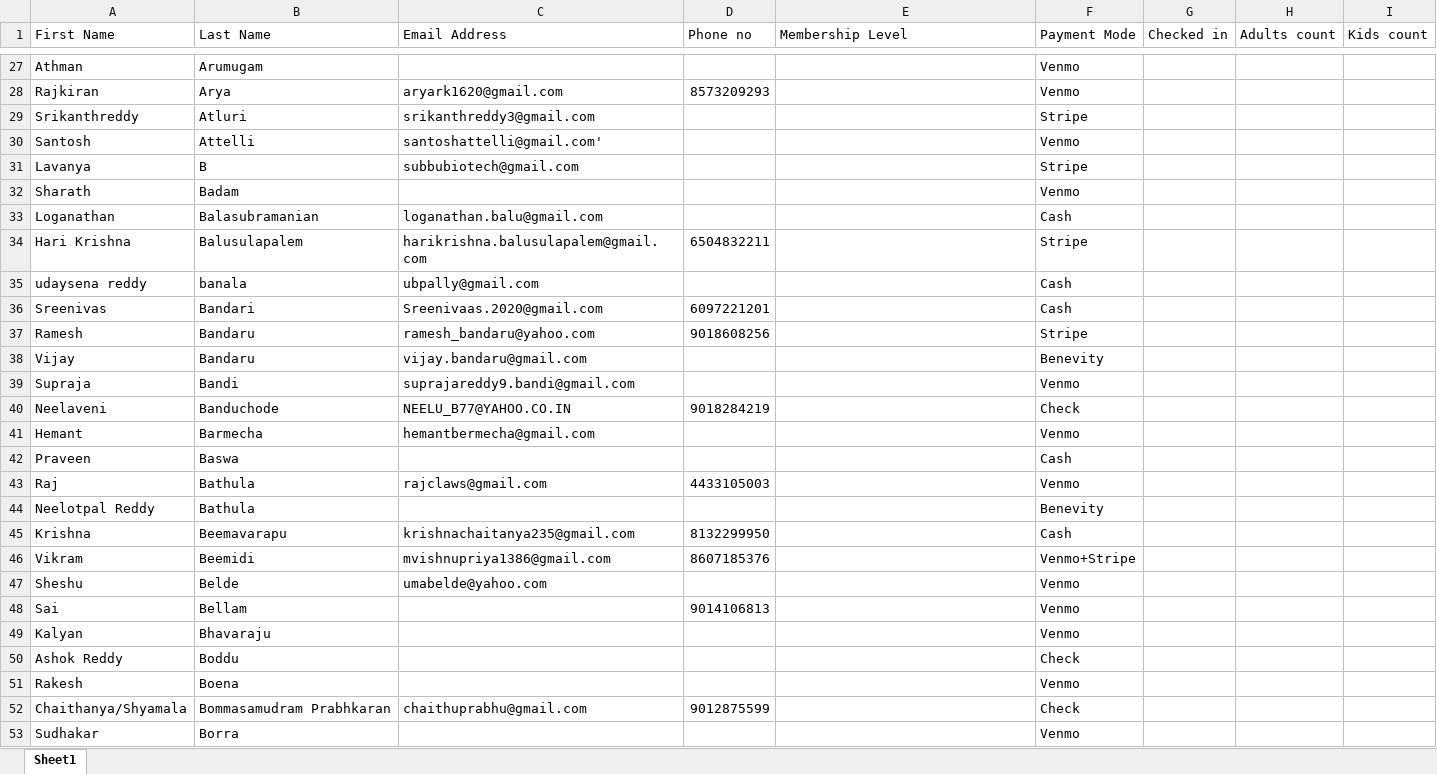
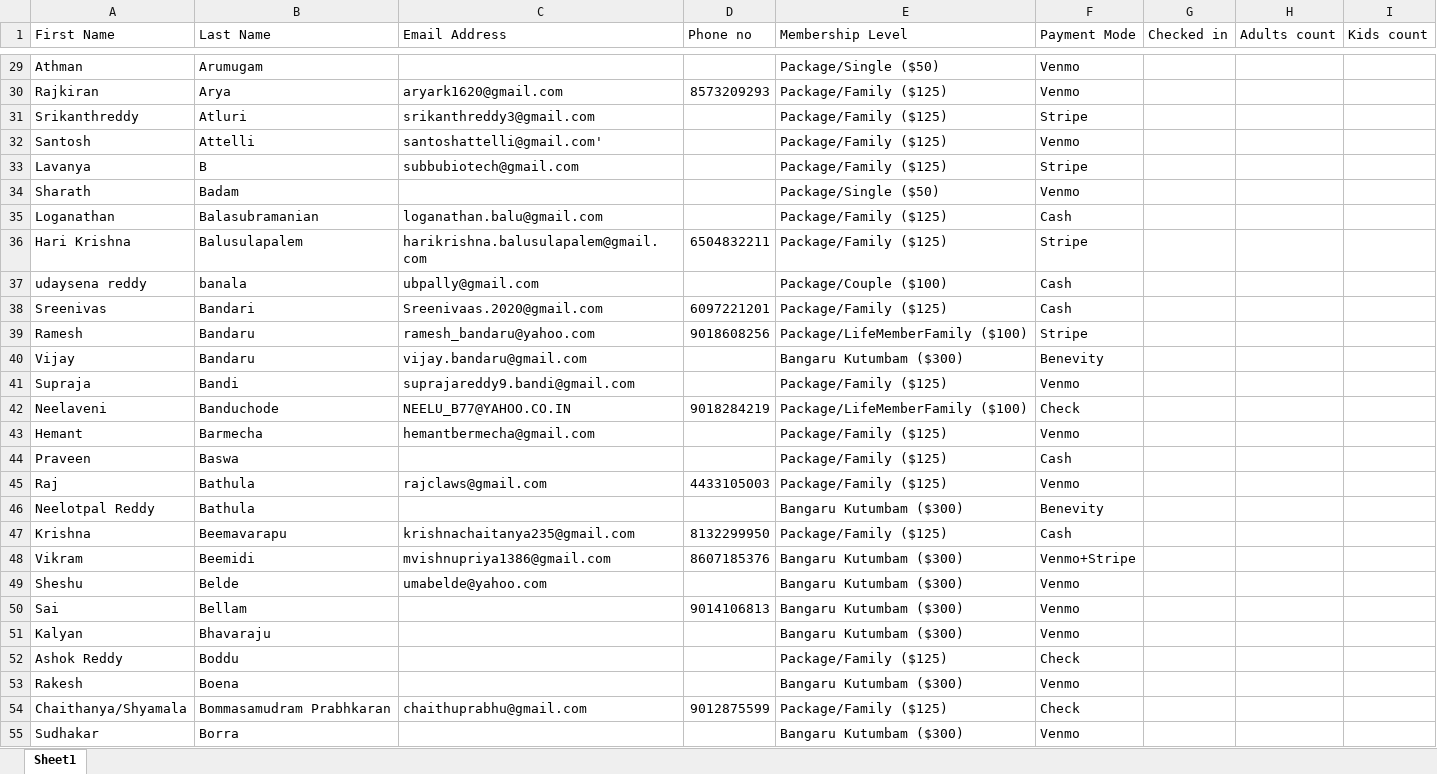
Before and after one commit to ragtuun1/tam-members, an Excel workbook: src/assets/MembershipData.xlsx, sheet Sheet1, drawn as a sheet; only a part is shown, gaps mark what is left out; values as stored, in another font and other column widths than the file's, no cell formats; addresses are those after the commit; the diff covers the shown part only; the diff names each change by its address in the sheet, - before the commit and + after, or states it on an @@ line.

Commit message:
updated memberships

```diff
--- a/src/assets/MembershipData.xlsx (sheet Sheet1)
+++ b/src/assets/MembershipData.xlsx (sheet Sheet1)
-E29 (Membership Level): (empty)
+E29 (Membership Level): Package/Single ($50)
-E30:E33 (Membership Level): (empty)
+E30:E33 (Membership Level): Package/Family ($125)
-E34 (Membership Level): (empty)
+E34 (Membership Level): Package/Single ($50)
-E35:E36 (Membership Level): (empty)
+E35:E36 (Membership Level): Package/Family ($125)
-E37 (Membership Level): (empty)
+E37 (Membership Level): Package/Couple ($100)
-E38 (Membership Level): (empty)
+E38 (Membership Level): Package/Family ($125)
-E39 (Membership Level): (empty)
+E39 (Membership Level): Package/LifeMemberFamily ($100)
-E40 (Membership Level): (empty)
+E40 (Membership Level): Bangaru Kutumbam ($300)
-E41 (Membership Level): (empty)
+E41 (Membership Level): Package/Family ($125)
-E42 (Membership Level): (empty)
+E42 (Membership Level): Package/LifeMemberFamily ($100)
-E43:E45 (Membership Level): (empty)
+E43:E45 (Membership Level): Package/Family ($125)
-E46 (Membership Level): (empty)
+E46 (Membership Level): Bangaru Kutumbam ($300)
-E47 (Membership Level): (empty)
+E47 (Membership Level): Package/Family ($125)
-E48:E51 (Membership Level): (empty)
+E48:E51 (Membership Level): Bangaru Kutumbam ($300)
-E52 (Membership Level): (empty)
+E52 (Membership Level): Package/Family ($125)
-E53 (Membership Level): (empty)
+E53 (Membership Level): Bangaru Kutumbam ($300)
-E54 (Membership Level): (empty)
+E54 (Membership Level): Package/Family ($125)
-E55 (Membership Level): (empty)
+E55 (Membership Level): Bangaru Kutumbam ($300)
```
Also changed, not shown: 72 added rows, 20 removed rows and 358 edited cells elsewhere in this sheet, cell formats.
